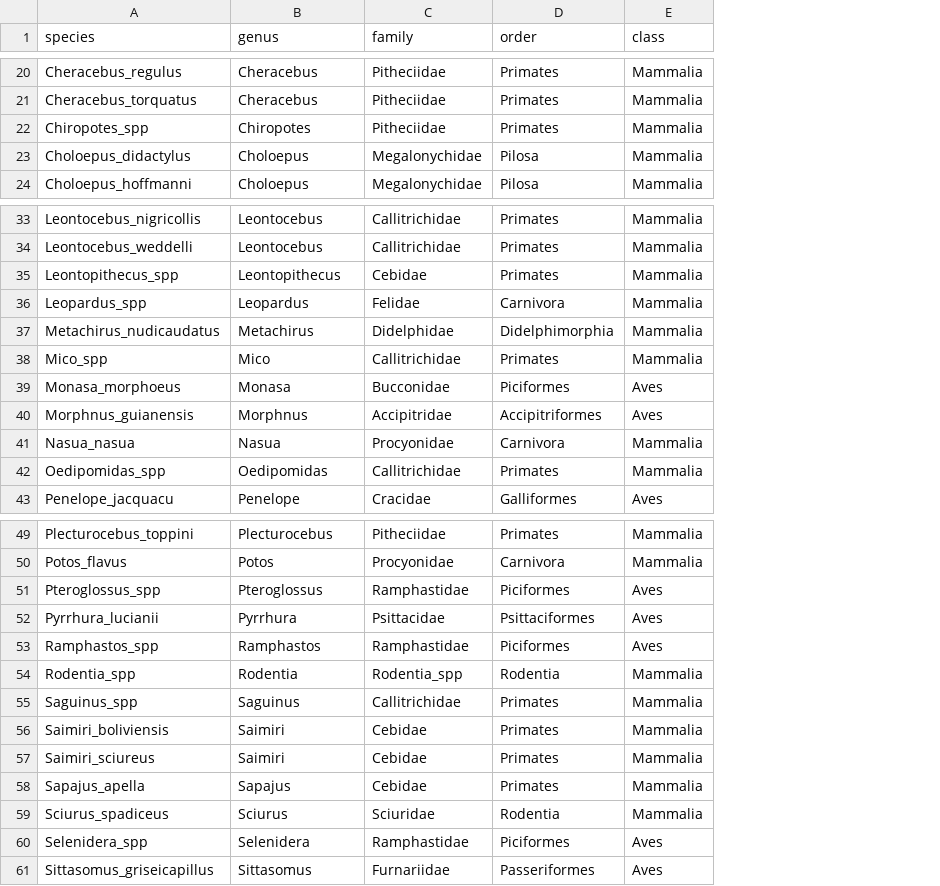
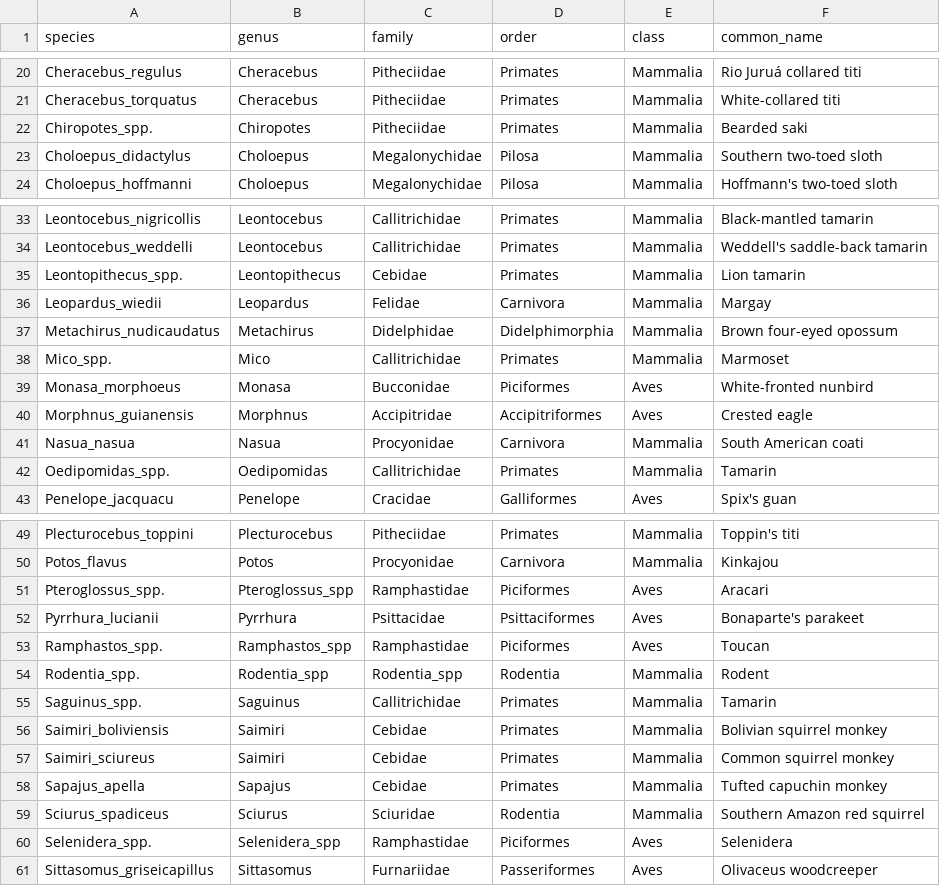
Before and after one commit to andrewzamp/TropiCam-AI, a CSV file: taxonomy/taxonomy_mapping.csv, drawn as a sheet; only a part is shown, gaps mark what is left out; the diff covers the shown part only; the diff names each change by its address in the sheet, - before the commit and + after, or states it on an @@ line.

Commit message:
Update taxonomy_mapping.csv

```diff
--- a/taxonomy/taxonomy_mapping.csv
+++ b/taxonomy/taxonomy_mapping.csv
+column F (common_name), rows 20-24: Rio Juruá collared titi | White-collared titi | Bearded saki | Southern two-toed sloth | Hoffmann's two-toed sloth; rows 33-43: Black-mantled tamarin | Weddell's saddle-back tamarin | Lion tamarin | Margay | Brown four-eyed opossum | Marmoset | White-fronted nunbird | Crested eagle | South American coati | Tamarin | Spix's guan; rows 49-61: Toppin's titi | Kinkajou | Aracari | Bonaparte's parakeet | Toucan | Rodent | Tamarin | Bolivian squirrel monkey | Common squirrel monkey | Tufted capuchin monkey | Southern Amazon red squirrel | Selenidera | Olivaceus woodcreeper
-A22 (species): Chiropotes_spp
+A22 (species): Chiropotes_spp.
-A35 (species): Leontopithecus_spp
+A35 (species): Leontopithecus_spp.
-A36 (species): Leopardus_spp
+A36 (species): Leopardus_wiedii
-A38 (species): Mico_spp
+A38 (species): Mico_spp.
-A42 (species): Oedipomidas_spp
+A42 (species): Oedipomidas_spp.
-A51 (species): Pteroglossus_spp
+A51 (species): Pteroglossus_spp.
-B51 (genus): Pteroglossus
+B51 (genus): Pteroglossus_spp
-A53 (species): Ramphastos_spp
+A53 (species): Ramphastos_spp.
-B53 (genus): Ramphastos
+B53 (genus): Ramphastos_spp
-A54 (species): Rodentia_spp
+A54 (species): Rodentia_spp.
-B54 (genus): Rodentia
+B54 (genus): Rodentia_spp
-A55 (species): Saguinus_spp
+A55 (species): Saguinus_spp.
-A60 (species): Selenidera_spp
+A60 (species): Selenidera_spp.
-B60 (genus): Selenidera
+B60 (genus): Selenidera_spp
```
Also changed, not shown: 4 edited cells elsewhere in this file.
